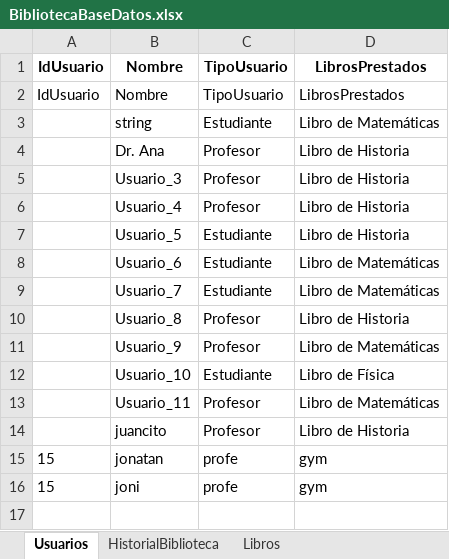
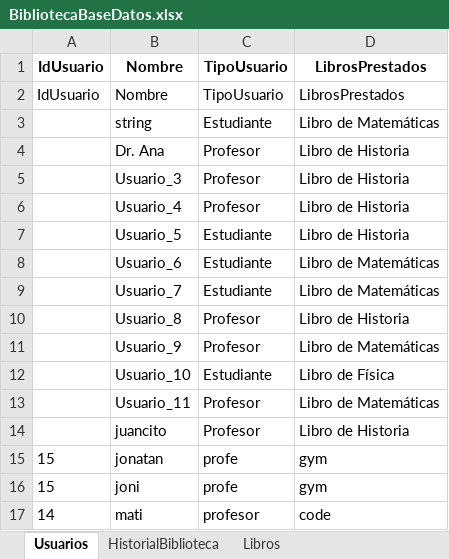
Before and after one commit to juan-andreone/Crombie, an Excel workbook: Practice/bibliotecaLast/bibliotecaLAST/BibliotecaBaseDatos.xlsx, sheet Usuarios, drawn as a sheet; values as stored, in another font and other column widths than the file's, no borders; the diff names each change by its address in the sheet, - before the commit and + after, or states it on an @@ line.

```diff
--- a/Practice/bibliotecaLast/bibliotecaLAST/BibliotecaBaseDatos.xlsx (sheet Usuarios)
+++ b/Practice/bibliotecaLast/bibliotecaLAST/BibliotecaBaseDatos.xlsx (sheet Usuarios)
+row 17: 14 | mati | profesor | code
```
Also changed, not shown: 37 other files.
